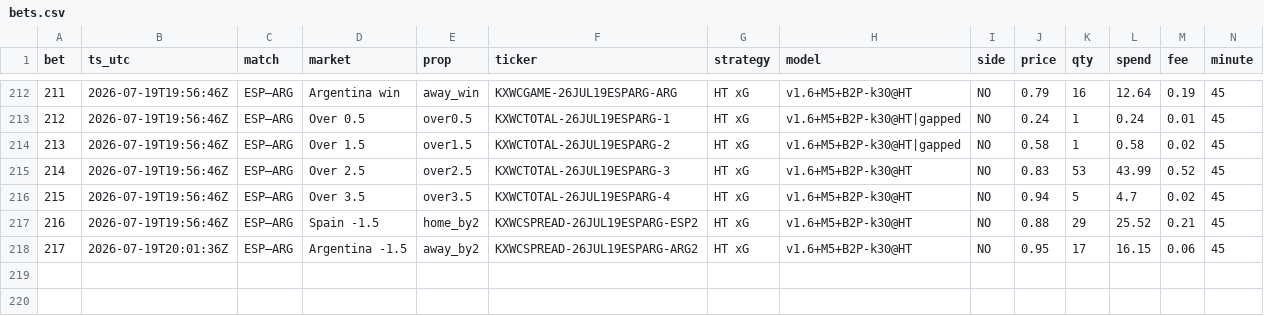
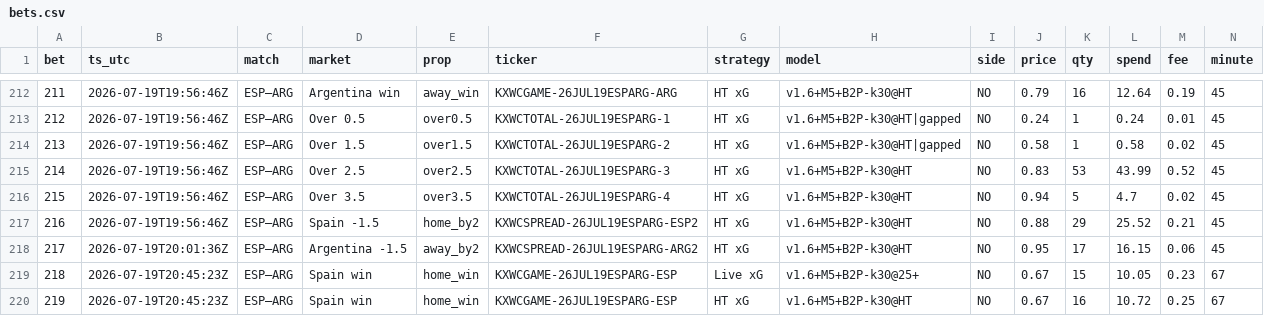
Before and after one commit to DavidGao520/xante-wc, a CSV file: bets.csv, drawn as a sheet; only a part is shown, gaps mark what is left out; rows hold the shown columns only; the diff names each change by its address in the sheet, - before the commit and + after, or states it on an @@ line.

```diff
--- a/bets.csv
+++ b/bets.csv
+row 219: 218 | 2026-07-19T20:45:23Z | ESP–ARG | Spain win | home_win | KXWCGAME-26JUL19ESPARG-ESP | Live xG | v1.6+M5+B2P-k30@25+ | NO | 0.67 | 15 | 10.05 | 0.23 | 67
+row 220: 219 | 2026-07-19T20:45:23Z | ESP–ARG | Spain win | home_win | KXWCGAME-26JUL19ESPARG-ESP | HT xG | v1.6+M5+B2P-k30@HT | NO | 0.67 | 16 | 10.72 | 0.25 | 67
```
Also changed, not shown: 1 other file.
